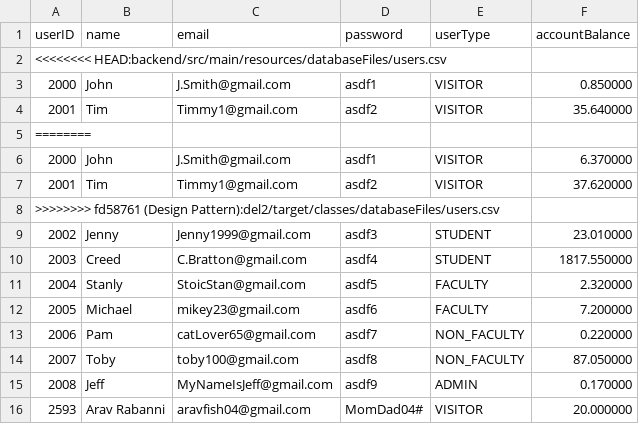
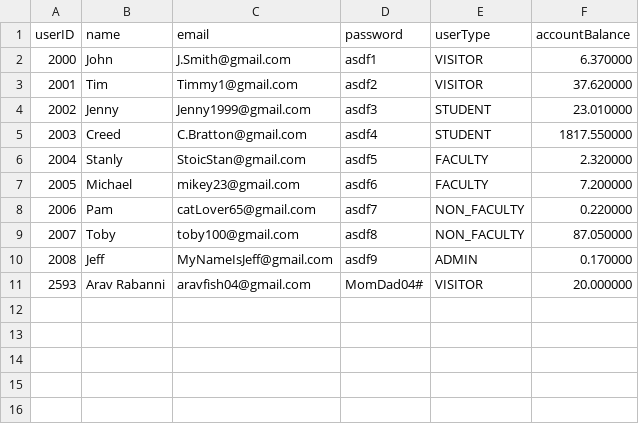
Before and after one commit to CharlzReed/Deliverable2, a CSV file: backend/target/classes/databaseFiles/users.csv, drawn as a sheet.

```diff
--- a/backend/target/classes/databaseFiles/users.csv
+++ b/backend/target/classes/databaseFiles/users.csv
@@ -1,9 +1,4 @@
 userID,name,email,password,userType,accountBalance
-<<<<<<<< HEAD:backend/src/main/resources/databaseFiles/users.csv
-2000,John,J.Smith@gmail.com,asdf1,VISITOR,0.850000
-2001,Tim,Timmy1@gmail.com,asdf2,VISITOR,35.640000
-========
 2000,John,J.Smith@gmail.com,asdf1,VISITOR,6.370000
 2001,Tim,Timmy1@gmail.com,asdf2,VISITOR,37.620000
->>>>>>>> fd58761 (Design Pattern):del2/target/classes/databaseFiles/users.csv
 2002,Jenny,Jenny1999@gmail.com,asdf3,STUDENT,23.010000
```
Also changed, not shown: 16 other files.
